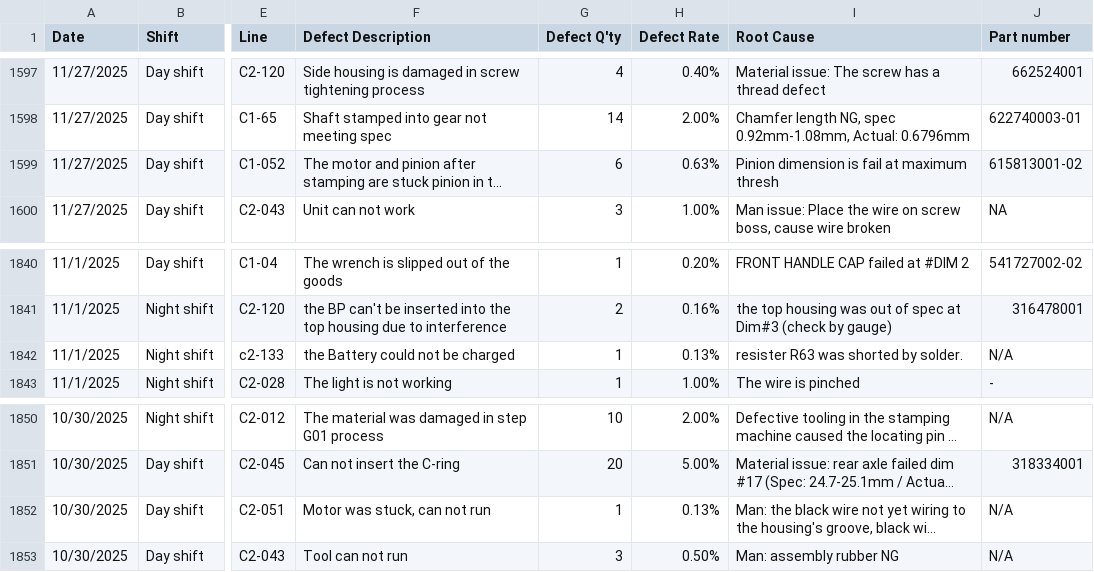
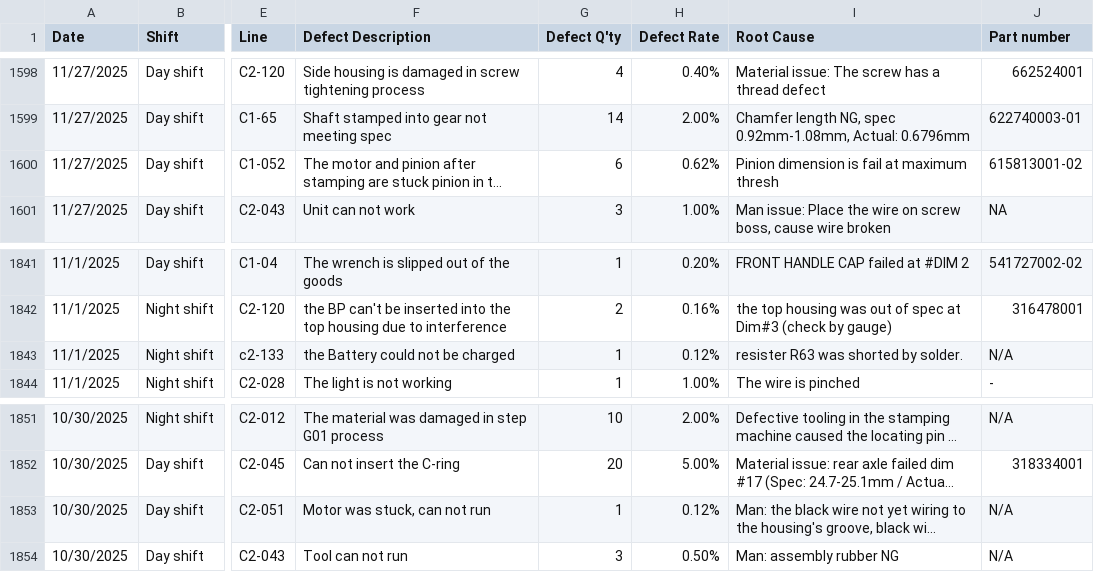
Before and after one commit to DuyKhong94/Handbook, a CSV file: EOL Daily Report Power Automate.csv, drawn as a sheet; only a part is shown, gaps mark what is left out; long unchanged cells end in …; addresses are those after the commit; the diff covers the shown part only; the diff names each change by its address in the sheet, - before the commit and + after, or states it on an @@ line.

Commit message:
update from streamlit app

```diff
--- a/EOL Daily Report Power Automate.csv
+++ b/EOL Daily Report Power Automate.csv
-H1600 (Defect Rate): 0.63%
+H1600 (Defect Rate): 0.62%
-H1843 (Defect Rate): 0.13%
+H1843 (Defect Rate): 0.12%
-H1853 (Defect Rate): 0.13%
+H1853 (Defect Rate): 0.12%
```
Also changed, not shown: 3 added rows and 3 edited cells elsewhere in this file.
